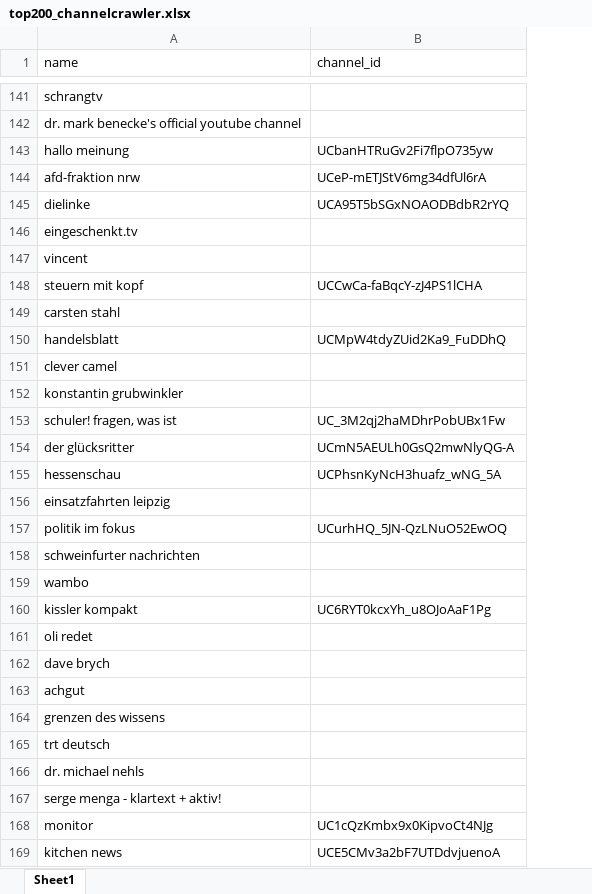
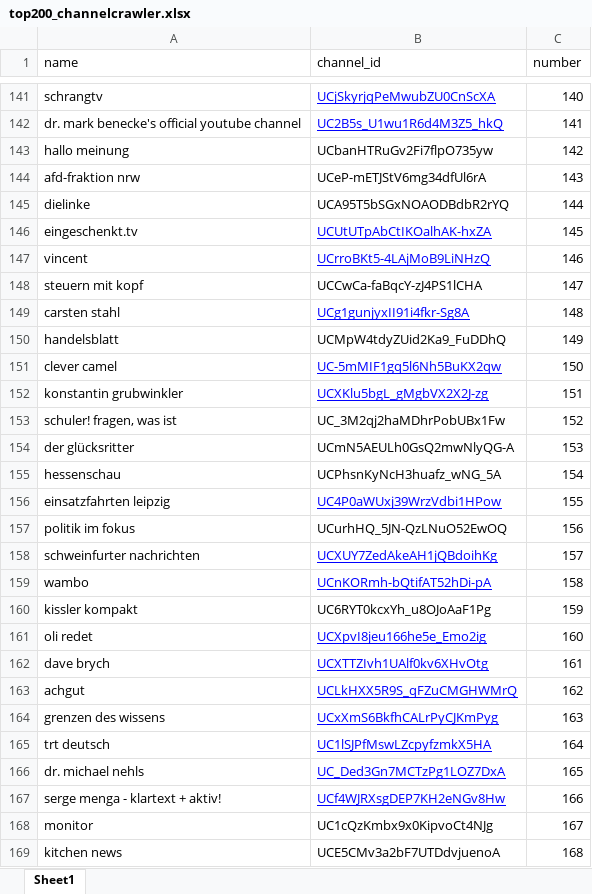
Before and after one commit to Benedikt-Sandrock/youtube_data, an Excel workbook: political_youtube/JSON Files/ident_1803/large_german_channels/top200_channelcrawler.xlsx, sheet Sheet1, drawn as a sheet; only a part is shown, gaps mark what is left out; values as stored, in another font and other column widths than the file's, no borders; the diff covers the shown part only; the diff names each change by its address in the sheet, - before the commit and + after, or states it on an @@ line.

```diff
--- a/political_youtube/JSON Files/ident_1803/large_german_channels/top200_channelcrawler.xlsx (sheet Sheet1)
+++ b/political_youtube/JSON Files/ident_1803/large_german_channels/top200_channelcrawler.xlsx (sheet Sheet1)
+column C (number), rows 141-169: 140 | 141 | 142 | 143 | 144 | 145 | 146 | 147 | 148 | 149 | 150 | 151 | 152 | 153 | 154 | 155 | 156 | 157 | 158 | 159 | 160 | 161 | 162 | 163 | 164 | 165 | 166 | 167 | 168
-B141 (channel_id): (empty)
+B141 (channel_id): UCjSkyrjqPeMwubZU0CnScXA
-B142 (channel_id): (empty)
+B142 (channel_id): UC2B5s_U1wu1R6d4M3Z5_hkQ
-B146 (channel_id): (empty)
+B146 (channel_id): UCUtUTpAbCtIKOalhAK-hxZA
-B147 (channel_id): (empty)
+B147 (channel_id): UCrroBKt5-4LAjMoB9LiNHzQ
-B149 (channel_id): (empty)
+B149 (channel_id): UCg1gunjyxII91i4fkr-Sg8A
-B151 (channel_id): (empty)
+B151 (channel_id): UC-5mMIF1gq5l6Nh5BuKX2qw
-B152 (channel_id): (empty)
+B152 (channel_id): UCXKlu5bgL_gMgbVX2X2J-zg
-B156 (channel_id): (empty)
+B156 (channel_id): UC4P0aWUxj39WrzVdbi1HPow
-B158 (channel_id): (empty)
+B158 (channel_id): UCXUY7ZedAkeAH1jQBdoihKg
-B159 (channel_id): (empty)
+B159 (channel_id): UCnKORmh-bQtifAT52hDi-pA
-B161 (channel_id): (empty)
+B161 (channel_id): UCXpvI8jeu166he5e_Emo2ig
-B162 (channel_id): (empty)
+B162 (channel_id): UCXTTZIvh1UAlf0kv6XHvOtg
-B163 (channel_id): (empty)
+B163 (channel_id): UCLkHXX5R9S_qFZuCMGHWMrQ
-B164 (channel_id): (empty)
+B164 (channel_id): UCxXmS6BkfhCALrPyCJKmPyg
-B165 (channel_id): (empty)
+B165 (channel_id): UC1lSJPfMswLZcpyfzmkX5HA
-B166 (channel_id): (empty)
+B166 (channel_id): UC_Ded3Gn7MCTzPg1LOZ7DxA
-B167 (channel_id): (empty)
+B167 (channel_id): UCf4WJRXsgDEP7KH2eNGv8Hw
```
Also changed, not shown: 87 edited cells elsewhere in this sheet.
